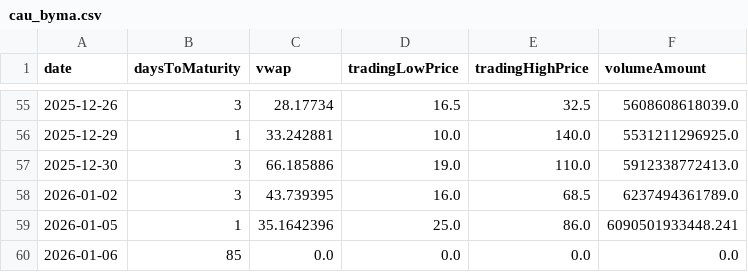
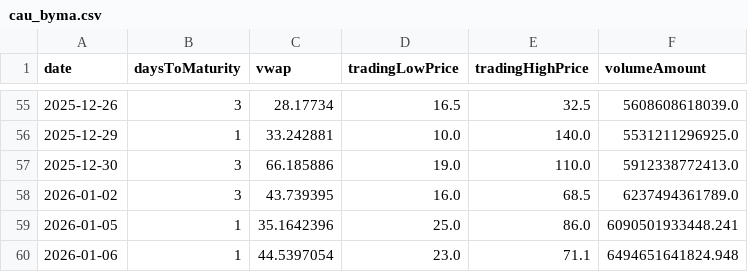
Before and after one commit to jdtluis/Reporte-Futuros_Tasas, a CSV file: cau_byma.csv, drawn as a sheet; only a part is shown, gaps mark what is left out.

```diff
--- a/cau_byma.csv
+++ b/cau_byma.csv
@@ -59,2 +59,2 @@ date,daysToMaturity,vwap,tradingLowPrice,tradingHighPrice,volumeAmount
 2026-01-05,1,35.1642396,25.0,86.0,6090501933448.241
-2026-01-06,85,0.0,0.0,0.0,0.0
+2026-01-06,1,44.5397054,23.0,71.1,6494651641824.948
```
Also changed, not shown: simu_byma.csv, 2 other files.
